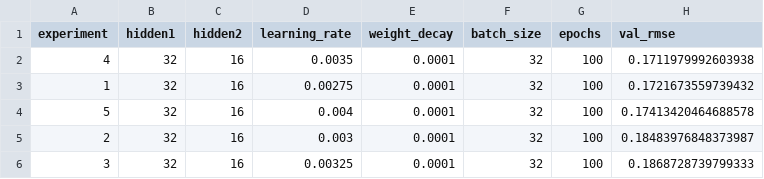
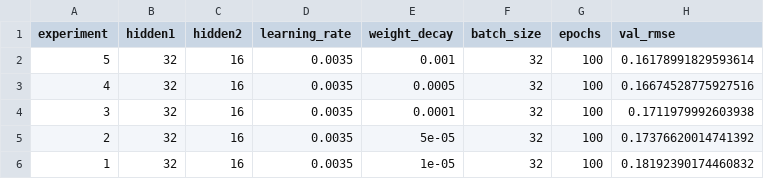
Before and after one commit to SGHPK0905/DeepLearning_3SV_DDU1231, a CSV file: BaitapNhom/Lab02/experiments/house_mlp_v1/Son_notebook/experiments/house_mlp_v1/tuning_results.csv, drawn as a sheet.

Commit message:
Tuan2/Lab02/Cải thiện tiếp bằng cách thay đổi weight_decay giúp giảm xuống còn ~0.16

```diff
--- a/BaitapNhom/Lab02/experiments/house_mlp_v1/Son_notebook/experiments/house_mlp_v1/tuning_results.csv
+++ b/BaitapNhom/Lab02/experiments/house_mlp_v1/Son_notebook/experiments/house_mlp_v1/tuning_results.csv
@@ -1,6 +1,6 @@
 experiment,hidden1,hidden2,learning_rate,weight_decay,batch_size,epochs,val_rmse
-4,32,16,0.0035,0.0001,32,100,0.1711979992603938
-1,32,16,0.00275,0.0001,32,100,0.1721673559739432
-5,32,16,0.004,0.0001,32,100,0.17413420464688578
-2,32,16,0.003,0.0001,32,100,0.18483976848373987
-3,32,16,0.00325,0.0001,32,100,0.1868728739799333
+5,32,16,0.0035,0.001,32,100,0.16178991829593614
+4,32,16,0.0035,0.0005,32,100,0.16674528775927516
+3,32,16,0.0035,0.0001,32,100,0.1711979992603938
+2,32,16,0.0035,5e-05,32,100,0.17376620014741392
+1,32,16,0.0035,1e-05,32,100,0.18192390174460832
```
Also changed, not shown: 2 other files.
